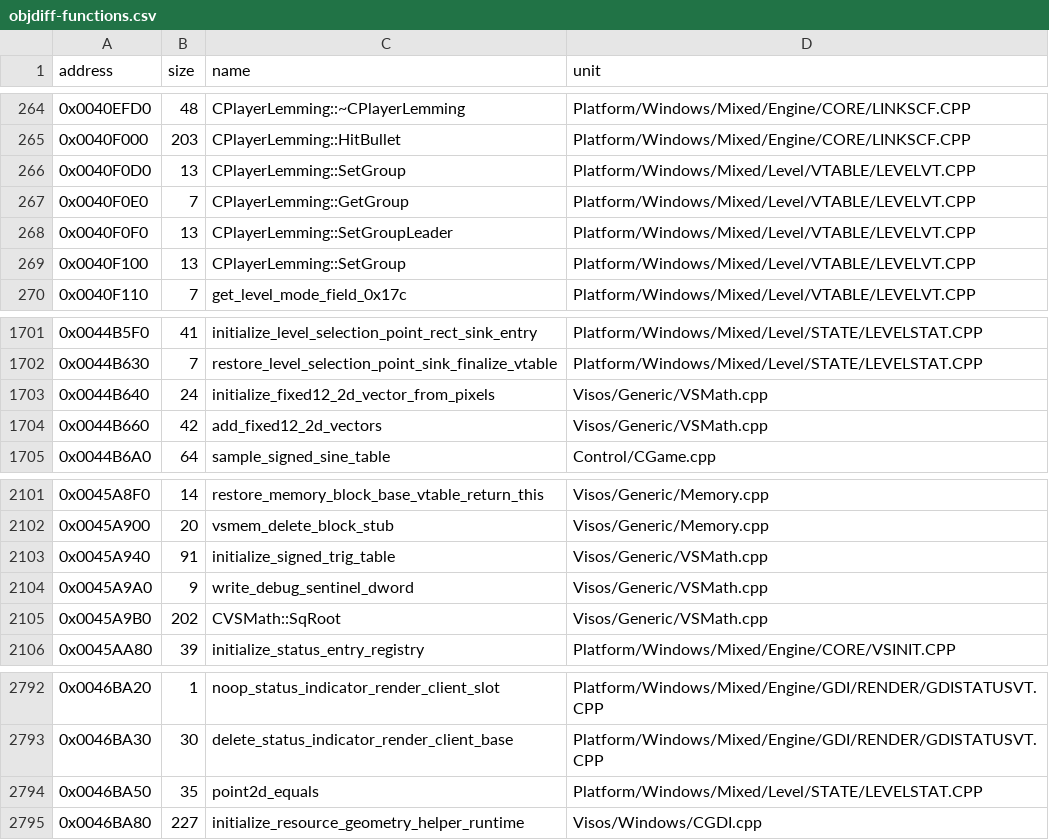
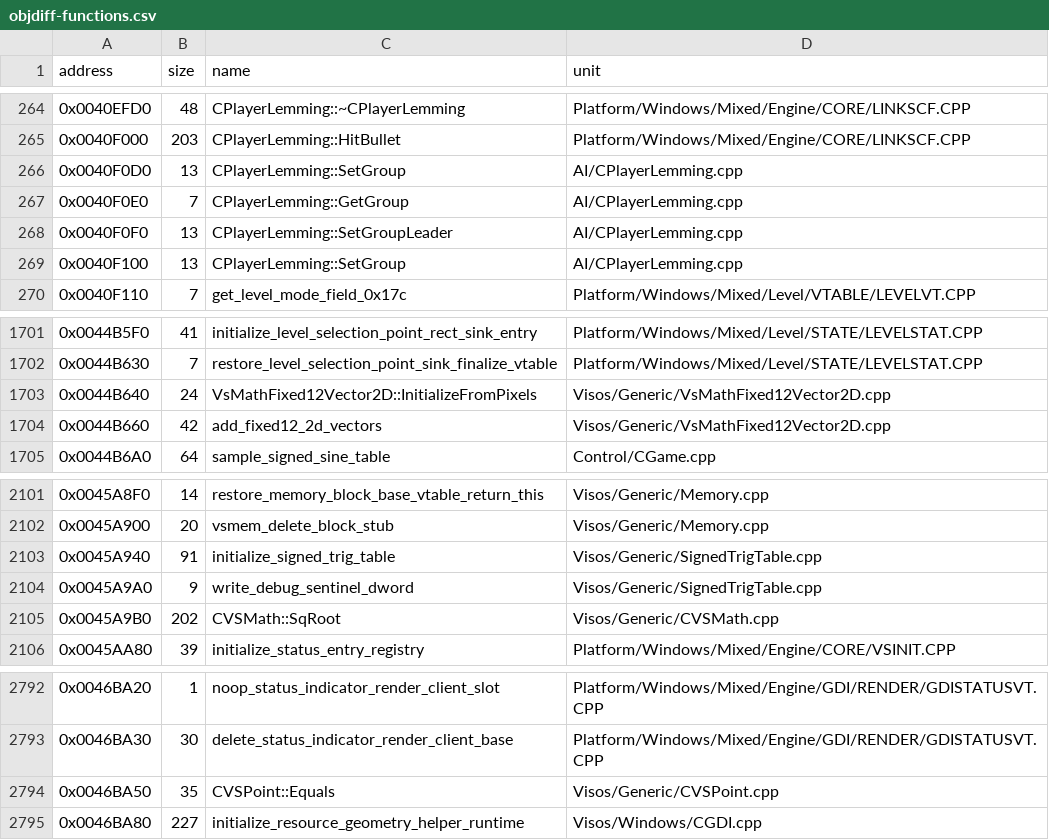
Before and after one commit to vonhoff/lemball-decomp, a CSV file: data/objdiff-functions.csv, drawn as a sheet; only a part is shown, gaps mark what is left out.

```diff
--- a/data/objdiff-functions.csv
+++ b/data/objdiff-functions.csv
@@ -265,6 +265,6 @@ address,size,name,unit
 0x0040F000,203,CPlayerLemming::HitBullet,Platform/Windows/Mixed/Engine/CORE/LINKSCF.CPP
-0x0040F0D0,13,CPlayerLemming::SetGroup,Platform/Windows/Mixed/Level/VTABLE/LEVELVT.CPP
-0x0040F0E0,7,CPlayerLemming::GetGroup,Platform/Windows/Mixed/Level/VTABLE/LEVELVT.CPP
-0x0040F0F0,13,CPlayerLemming::SetGroupLeader,Platform/Windows/Mixed/Level/VTABLE/LEVELVT.CPP
-0x0040F100,13,CPlayerLemming::SetGroup,Platform/Windows/Mixed/Level/VTABLE/LEVELVT.CPP
+0x0040F0D0,13,CPlayerLemming::SetGroup,AI/CPlayerLemming.cpp
+0x0040F0E0,7,CPlayerLemming::GetGroup,AI/CPlayerLemming.cpp
+0x0040F0F0,13,CPlayerLemming::SetGroupLeader,AI/CPlayerLemming.cpp
+0x0040F100,13,CPlayerLemming::SetGroup,AI/CPlayerLemming.cpp
 0x0040F110,7,get_level_mode_field_0x17c,Platform/Windows/Mixed/Level/VTABLE/LEVELVT.CPP
@@ -1702,4 +1702,4 @@ address,size,name,unit
 0x0044B630,7,restore_level_selection_point_sink_finalize_vtable,Platform/Windows/Mixed/Level/STATE/LEVELSTAT.CPP
-0x0044B640,24,initialize_fixed12_2d_vector_from_pixels,Visos/Generic/VSMath.cpp
-0x0044B660,42,add_fixed12_2d_vectors,Visos/Generic/VSMath.cpp
+0x0044B640,24,VsMathFixed12Vector2D::InitializeFromPixels,Visos/Generic/VsMathFixed12Vector2D.cpp
+0x0044B660,42,add_fixed12_2d_vectors,Visos/Generic/VsMathFixed12Vector2D.cpp
 0x0044B6A0,64,sample_signed_sine_table,Control/CGame.cpp
@@ -2102,5 +2102,5 @@ address,size,name,unit
 0x0045A900,20,vsmem_delete_block_stub,Visos/Generic/Memory.cpp
-0x0045A940,91,initialize_signed_trig_table,Visos/Generic/VSMath.cpp
-0x0045A9A0,9,write_debug_sentinel_dword,Visos/Generic/VSMath.cpp
-0x0045A9B0,202,CVSMath::SqRoot,Visos/Generic/VSMath.cpp
+0x0045A940,91,initialize_signed_trig_table,Visos/Generic/SignedTrigTable.cpp
+0x0045A9A0,9,write_debug_sentinel_dword,Visos/Generic/SignedTrigTable.cpp
+0x0045A9B0,202,CVSMath::SqRoot,Visos/Generic/CVSMath.cpp
 0x0045AA80,39,initialize_status_entry_registry,Platform/Windows/Mixed/Engine/CORE/VSINIT.CPP
@@ -2793,3 +2793,3 @@ address,size,name,unit
 0x0046BA30,30,delete_status_indicator_render_client_base,Platform/Windows/Mixed/Engine/GDI/RENDER/GDISTATUSVT.CPP
-0x0046BA50,35,point2d_equals,Platform/Windows/Mixed/Level/STATE/LEVELSTAT.CPP
+0x0046BA50,35,CVSPoint::Equals,Visos/Generic/CVSPoint.cpp
 0x0046BA80,227,initialize_resource_geometry_helper_runtime,Visos/Windows/CGDI.cpp
```
Also changed, not shown: data/macintosh-symbol-coverage.csv, data/reccmp-linker-ilts.csv, 25 other files.
